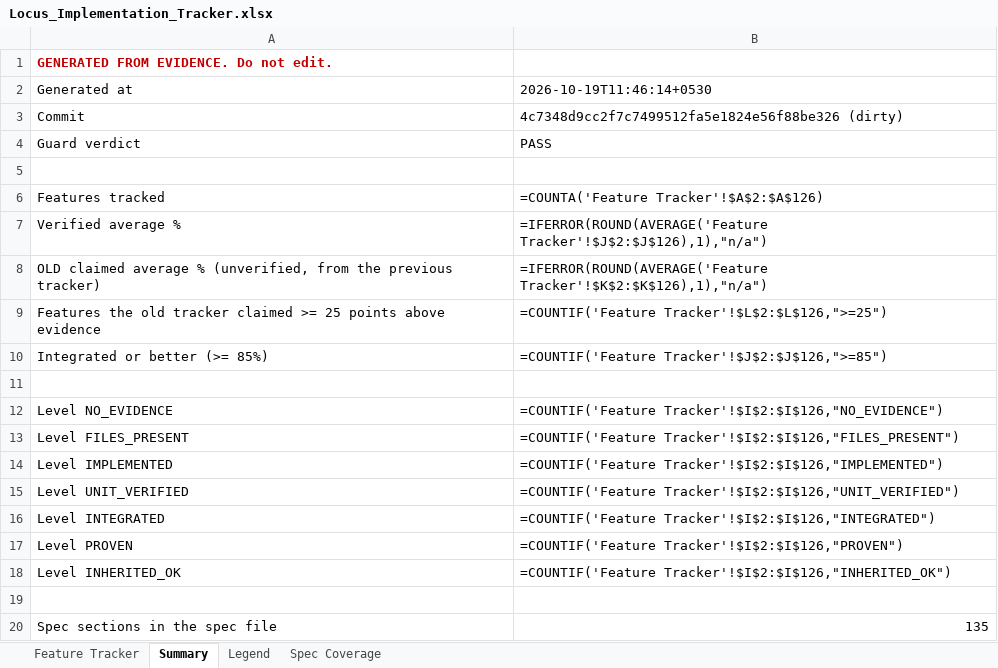
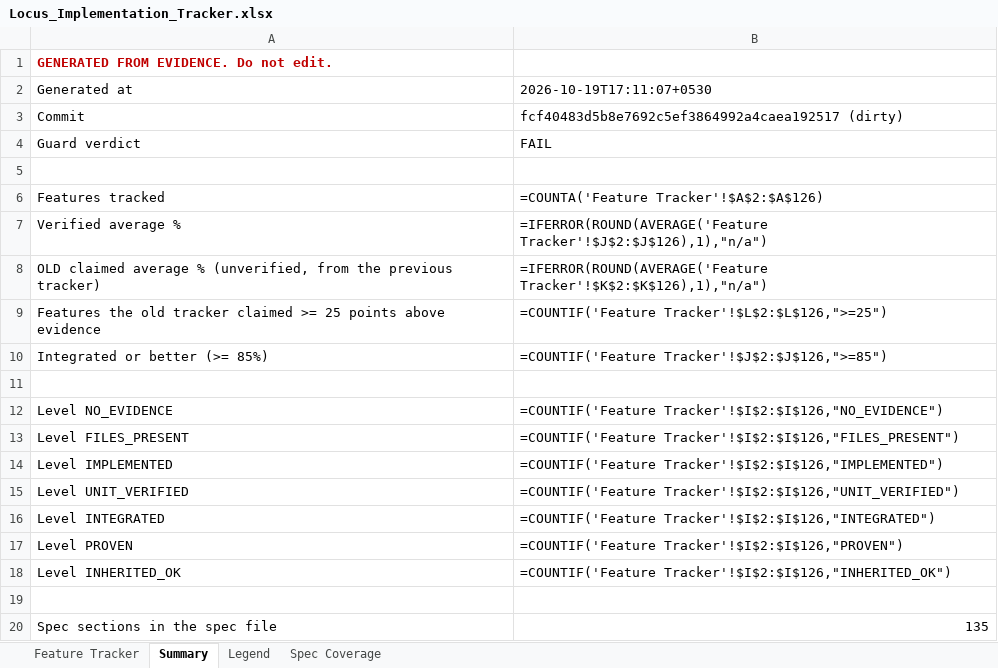
Before and after one commit to Shivamxp23/Locus-OS, an Excel workbook: .keysndocs/Documentation/Implementation Plans/Implementation Report/Locus_Implementation_Tracker.xlsx, sheet Summary, drawn as a sheet; values as stored, in another font and other column widths than the file's, no borders; formulas without a stored value are shown as written; the diff names each change by its address in the sheet, - before the commit and + after, or states it on an @@ line.

```diff
--- a/.keysndocs/Documentation/Implementation Plans/Implementation Report/Locus_Implementation_Tracker.xlsx (sheet Summary)
+++ b/.keysndocs/Documentation/Implementation Plans/Implementation Report/Locus_Implementation_Tracker.xlsx (sheet Summary)
-B2: 2026-10-19T11:46:14+0530
+B2: 2026-10-19T17:11:07+0530
-B3: 4c7348d9cc2f7c7499512fa5e1824e56f88be326 (dirty)
+B3: fcf40483d5b8e7692c5ef3864992a4caea192517 (dirty)
-B4: PASS
+B4: FAIL
```
Also changed, not shown: sheet Spec Coverage, sheet Feature Tracker, 4 other files.
